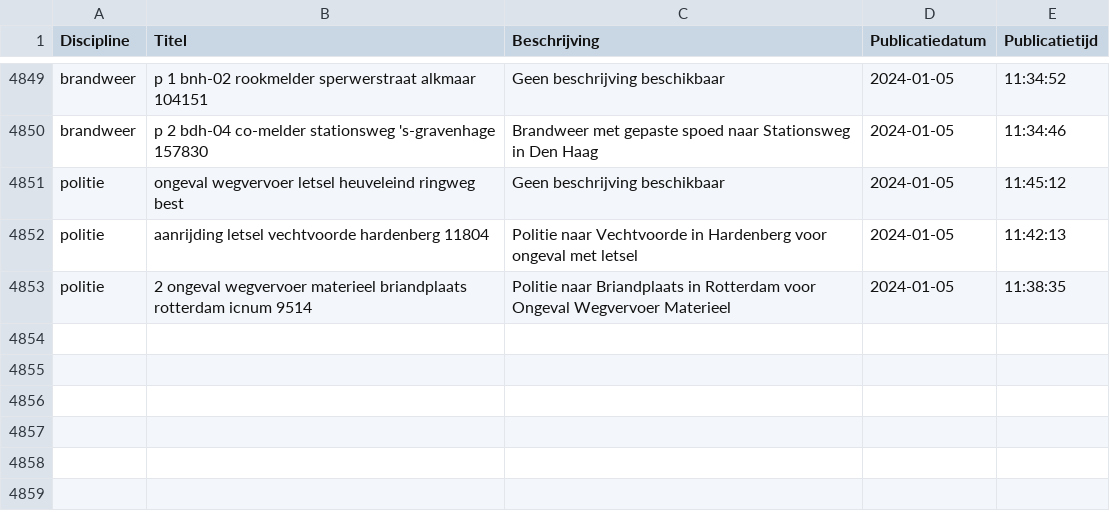
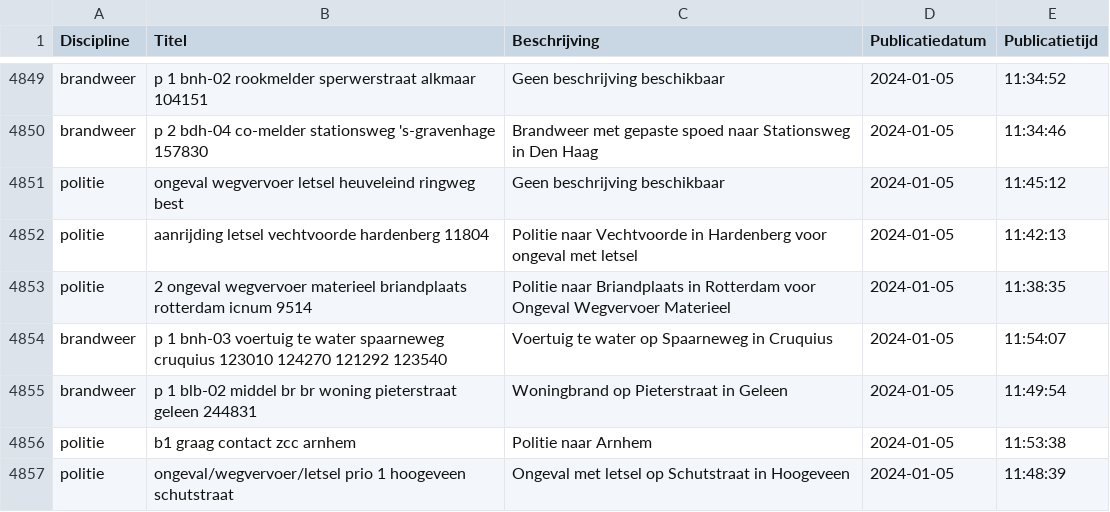
Before and after one commit to maartensiffels/inactief-p2000, a CSV file: data/alarmeringen_2024.csv, drawn as a sheet; only a part is shown, gaps mark what is left out; the diff names each change by its address in the sheet, - before the commit and + after, or states it on an @@ line.

```diff
--- a/data/alarmeringen_2024.csv
+++ b/data/alarmeringen_2024.csv
+row 4854: brandweer | p 1 bnh-03 voertuig te water spaarneweg cruquius 123010 124270 121292 123540 | Voertuig te water op Spaarneweg in Cruquius | 2024-01-05 | 11:54:07
+row 4855: brandweer | p 1 blb-02 middel br br woning pieterstraat geleen 244831 | Woningbrand op Pieterstraat in Geleen | 2024-01-05 | 11:49:54
+row 4856: politie | b1 graag contact zcc arnhem | Politie naar Arnhem | 2024-01-05 | 11:53:38
+row 4857: politie | ongeval/wegvervoer/letsel prio 1 hoogeveen schutstraat | Ongeval met letsel op Schutstraat in Hoogeveen | 2024-01-05 | 11:48:39
```
Also changed, not shown: 1 other file.
